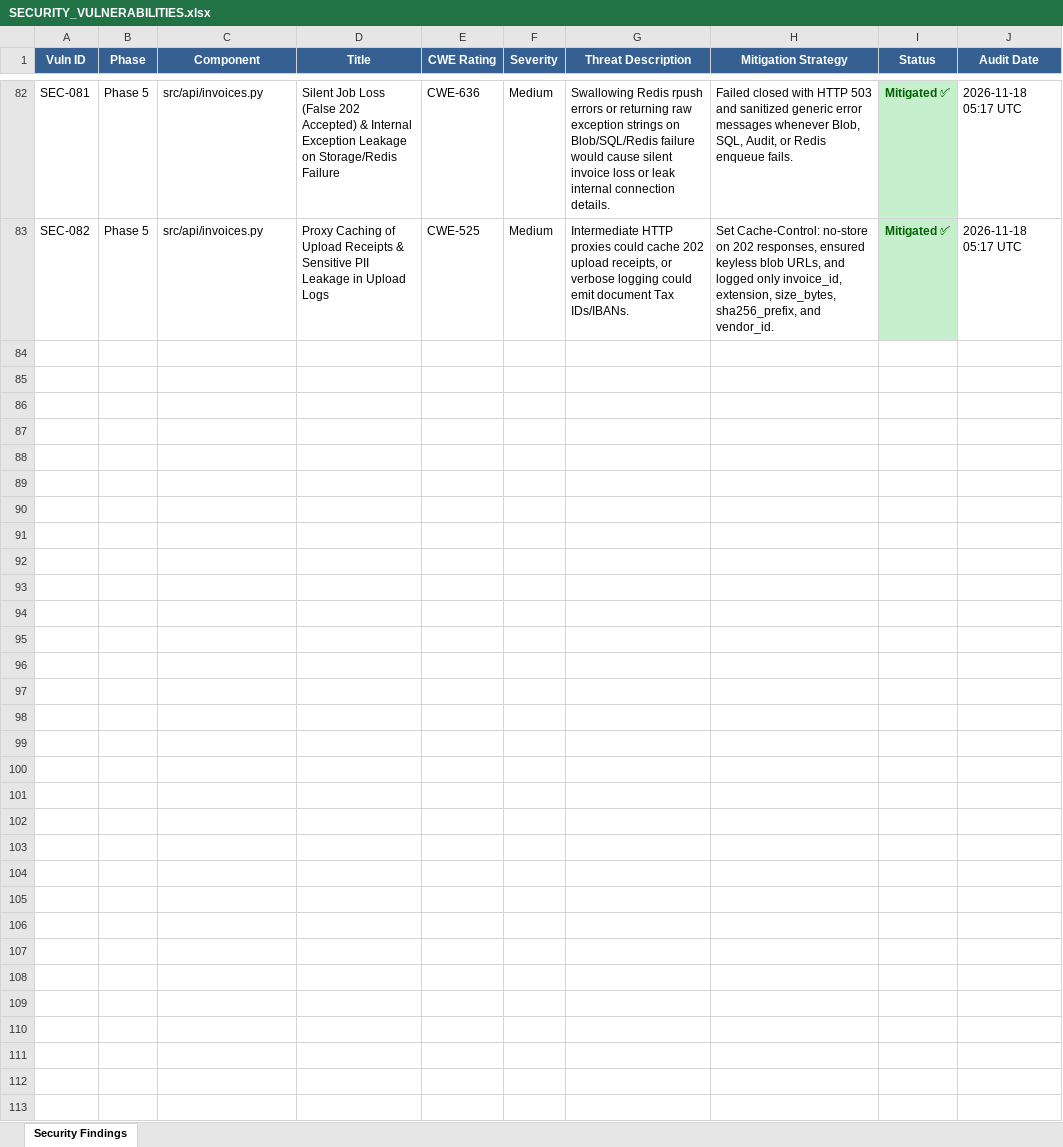
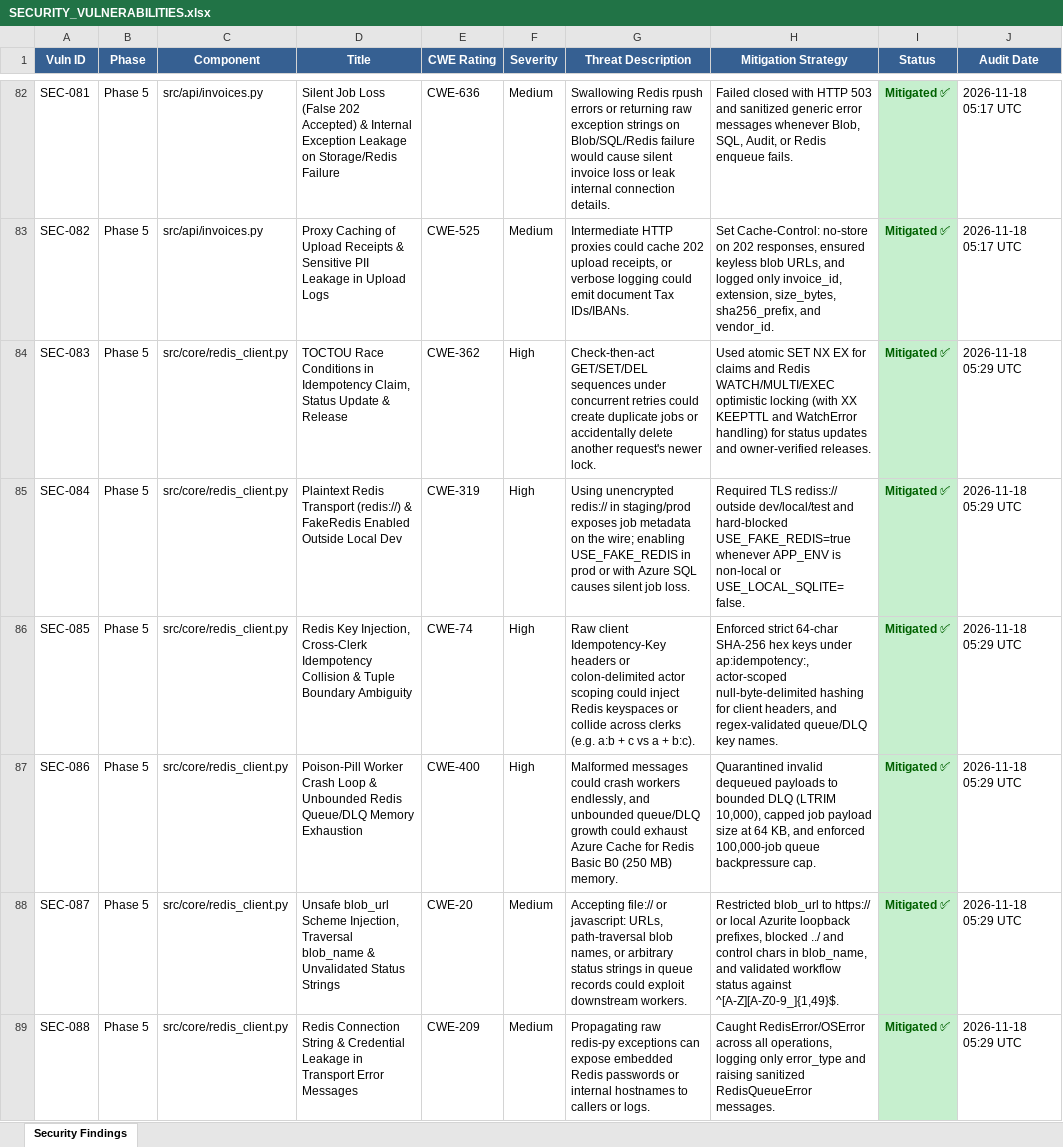
Before and after one commit to lokesh-repaka/enterprise-ap-invoice-automation, an Excel workbook: docs/SECURITY_VULNERABILITIES.xlsx, sheet Security Findings, drawn as a sheet; only a part is shown, gaps mark what is left out; values as stored, in another font and other column widths than the file's, no borders; the diff names each change by its address in the sheet, - before the commit and + after, or states it on an @@ line.

Commit message:
feat(core): implement P5-2 Redis job queue & atomic idempotency client

```diff
--- a/docs/SECURITY_VULNERABILITIES.xlsx (sheet Security Findings)
+++ b/docs/SECURITY_VULNERABILITIES.xlsx (sheet Security Findings)
+row 84: SEC-083 | Phase 5 | src/core/redis_client.py | TOCTOU Race Conditions in Idempotency Claim, Status Update & Release | CWE-362 | High | Check-then-act GET/SET/DEL sequences under concurrent retries could create duplicate jobs or accidentally delete another request's newer lock. | Used atomic SET NX EX for claims and Redis WATCH/MULTI/EXEC optimistic locking (with XX KEEPTTL and WatchError handling) for status updates and owner-verified releases. | Mitigated ✅ | 2026-11-18 05:29 UTC
+row 85: SEC-084 | Phase 5 | src/core/redis_client.py | Plaintext Redis Transport (redis://) & FakeRedis Enabled Outside Local Dev | CWE-319 | High | Using unencrypted redis:// in staging/prod exposes job metadata on the wire; enabling USE_FAKE_REDIS in prod or with Azure SQL causes silent job loss. | Required TLS rediss:// outside dev/local/test and hard-blocked USE_FAKE_REDIS=true whenever APP_ENV is non-local or USE_LOCAL_SQLITE=false. | Mitigated ✅ | 2026-11-18 05:29 UTC
+row 86: SEC-085 | Phase 5 | src/core/redis_client.py | Redis Key Injection, Cross-Clerk Idempotency Collision & Tuple Boundary Ambiguity | CWE-74 | High | Raw client Idempotency-Key headers or colon-delimited actor scoping could inject Redis keyspaces or collide across clerks (e.g. a:b + c vs a + b:c). | Enforced strict 64-char SHA-256 hex keys under ap:idempotency:, actor-scoped null-byte-delimited hashing for client headers, and regex-validated queue/DLQ key names. | Mitigated ✅ | 2026-11-18 05:29 UTC
+row 87: SEC-086 | Phase 5 | src/core/redis_client.py | Poison-Pill Worker Crash Loop & Unbounded Redis Queue/DLQ Memory Exhaustion | CWE-400 | High | Malformed messages could crash workers endlessly, and unbounded queue/DLQ growth could exhaust Azure Cache for Redis Basic B0 (250 MB) memory. | Quarantined invalid dequeued payloads to bounded DLQ (LTRIM 10,000), capped job payload size at 64 KB, and enforced 100,000-job queue backpressure cap. | Mitigated ✅ | 2026-11-18 05:29 UTC
+row 88: SEC-087 | Phase 5 | src/core/redis_client.py | Unsafe blob_url Scheme Injection, Traversal blob_name & Unvalidated Status Strings | CWE-20 | Medium | Accepting file:// or javascript: URLs, path-traversal blob names, or arbitrary status strings in queue records could exploit downstream workers. | Restricted blob_url to https:// or local Azurite loopback prefixes, blocked ../ and control chars in blob_name, and validated workflow status against ^[A-Z][A-Z0-9_]{1,49}$. | Mitigated ✅ | 2026-11-18 05:29 UTC
+row 89: SEC-088 | Phase 5 | src/core/redis_client.py | Redis Connection String & Credential Leakage in Transport Error Messages | CWE-209 | Medium | Propagating raw redis-py exceptions can expose embedded Redis passwords or internal hostnames to callers or logs. | Caught RedisError/OSError across all operations, logging only error_type and raising sanitized RedisQueueError messages. | Mitigated ✅ | 2026-11-18 05:29 UTC
```
Also changed, not shown: docs/TEST_CASES.xlsx, 6 other files.
